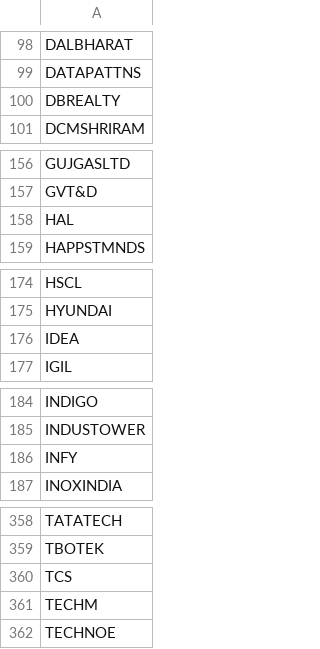
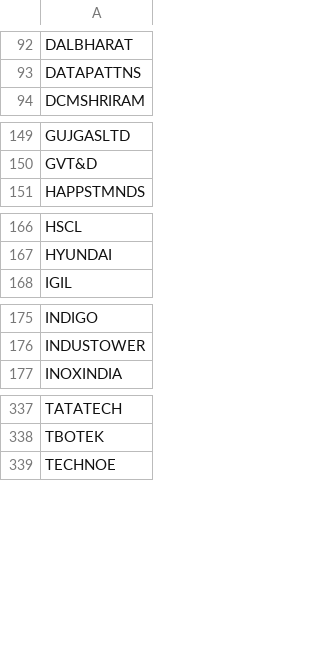
Before and after one commit to mechvec-debug/high_probability_swing_stratergy, a CSV file: watchlist.csv, drawn as a sheet; only a part is shown, gaps mark what is left out; the diff covers the shown part only; the diff names each change by its address in the sheet, - before the commit and + after, or states it on an @@ line.

```diff
--- a/watchlist.csv
+++ b/watchlist.csv
-row 100: DBREALTY
-row 158: HAL
-row 176: IDEA
-row 186: INFY
-row 360: TCS
-row 361: TECHM
```
Also changed, not shown: 17 removed rows elsewhere in this file.
